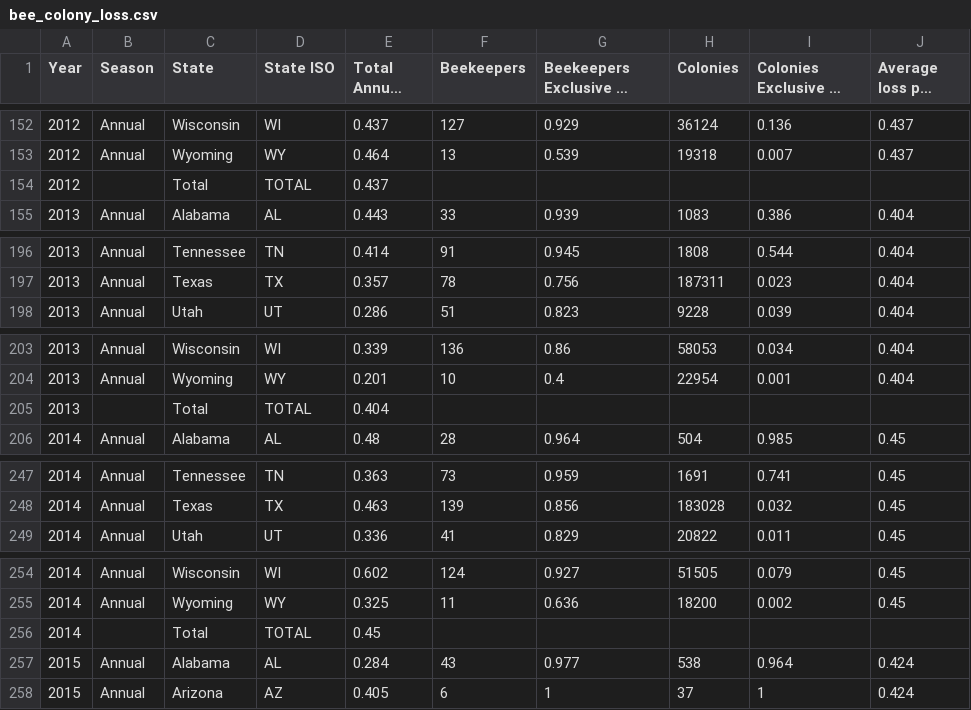
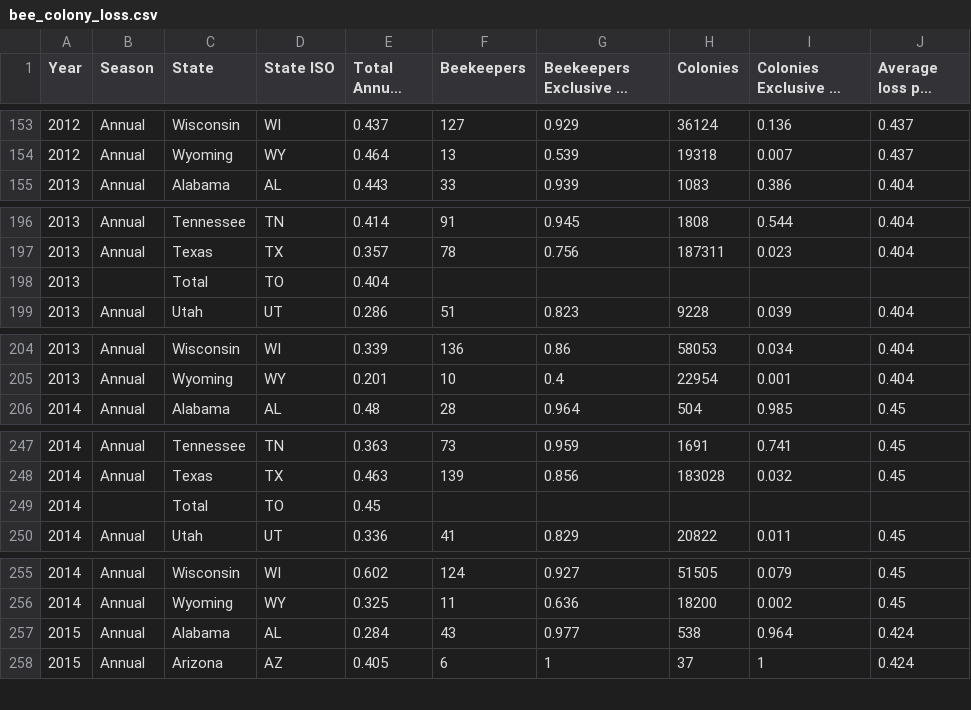
Before and after one commit to Thobio22/project, a CSV file: Datasets/bee_colony_loss.csv, drawn as a sheet; only a part is shown, gaps mark what is left out; long unchanged cells end in …; removed rows and columns are numbered as before the commit, all else as after; the diff covers the shown part only; the diff names each change by its address in the sheet, - before the commit and + after, or states it on an @@ line.

```diff
--- a/Datasets/bee_colony_loss.csv
+++ b/Datasets/bee_colony_loss.csv
-row 154: 2012 |  | Total | TOTAL | 0.437
+row 198: 2013 |  | Total | TO | 0.404
-row 205: 2013 |  | Total | TOTAL | 0.404
+row 249: 2014 |  | Total | TO | 0.45
-row 256: 2014 |  | Total | TOTAL | 0.45
```
Also changed, not shown: 5 added rows, 4 removed rows and 6 edited cells elsewhere in this file, Datasets/apple_yield.csv, Datasets/causation_average_data.csv, 11 other files.
